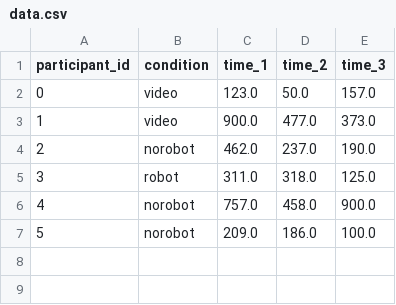
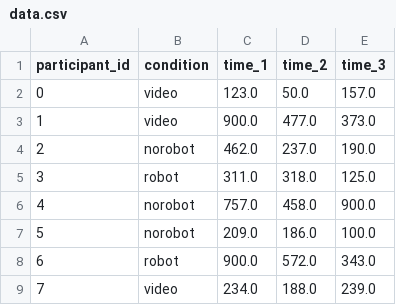
Before and after one commit to prithupareek/HRIStudy, a CSV file: data.csv, drawn as a sheet; the diff names each change by its address in the sheet, - before the commit and + after, or states it on an @@ line.

Commit message:
participants 6, 7

```diff
--- a/data.csv
+++ b/data.csv
+row 8: 6 | robot | 900.0 | 572.0 | 343.0
+row 9: 7 | video | 234.0 | 188.0 | 239.0
```
